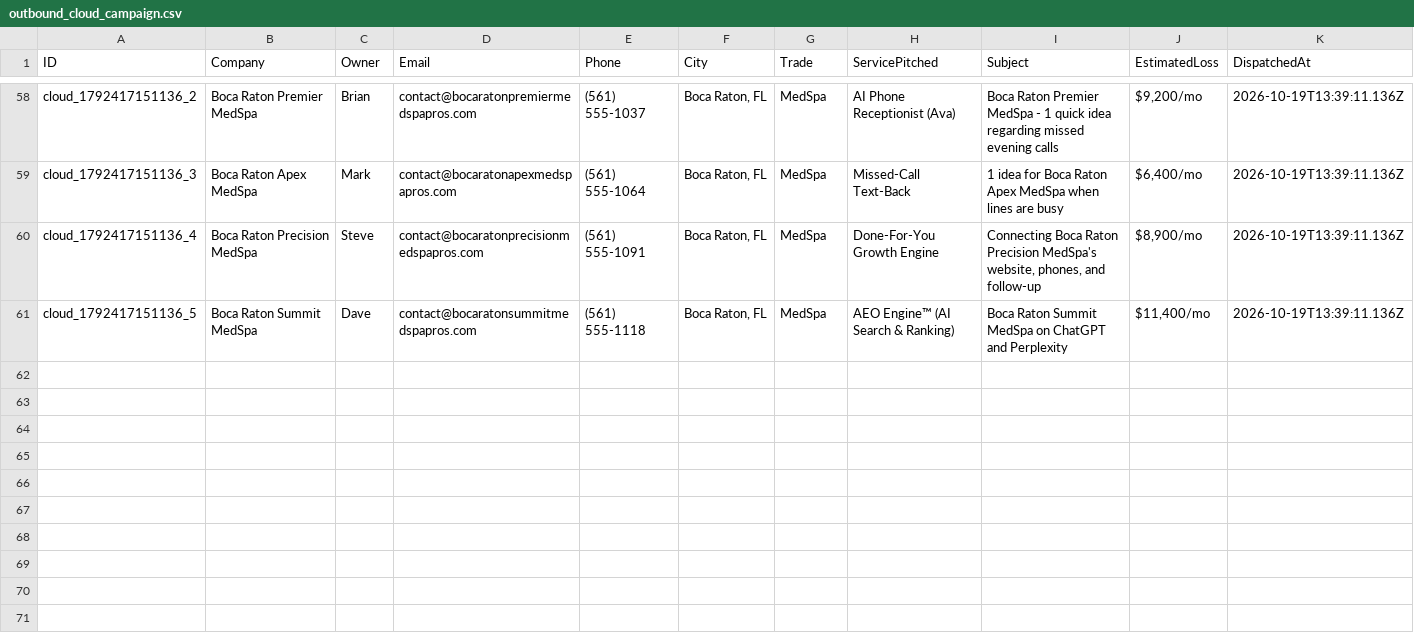
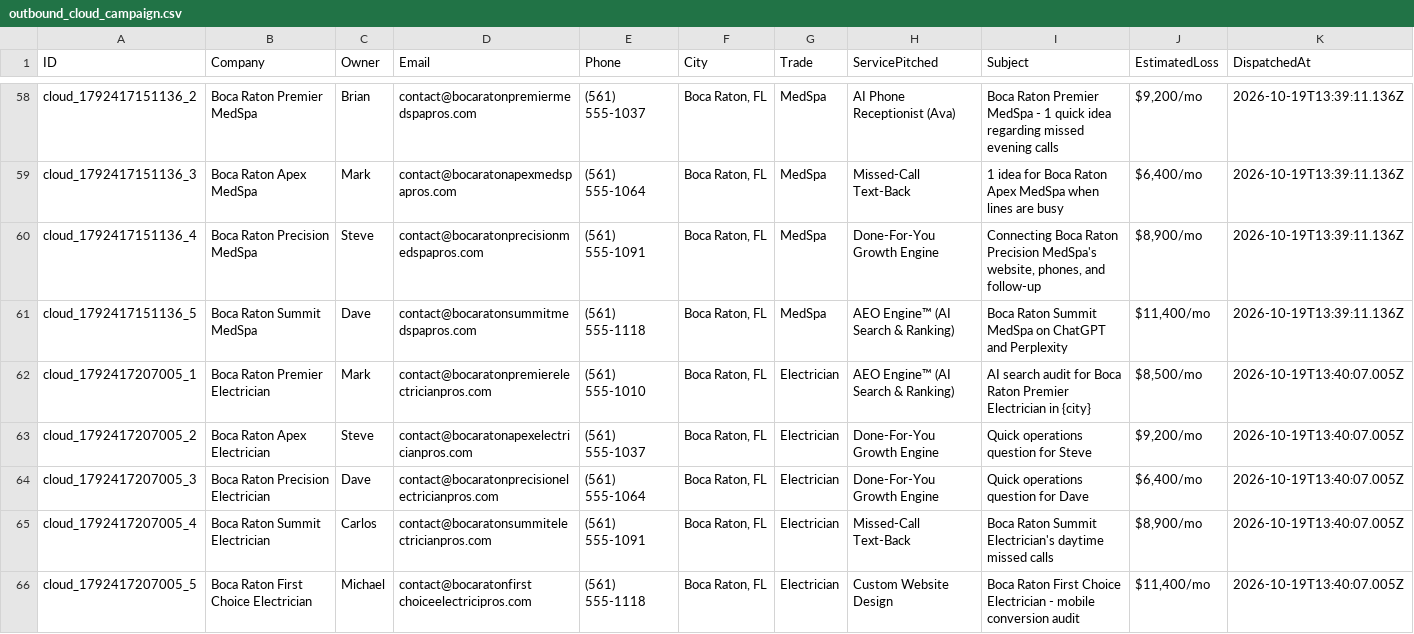
Before and after one commit to hluke2057-hub/Vantorxsolutions, a CSV file: data/outbound_cloud_campaign.csv, drawn as a sheet; only a part is shown, gaps mark what is left out.

Commit message:
chore(cloud-autopilot): 24/7 autonomous dispatch cycle completed [skip ci]

```diff
--- a/data/outbound_cloud_campaign.csv
+++ b/data/outbound_cloud_campaign.csv
@@ -61 +61,6 @@ ID,Company,Owner,Email,Phone,City,Trade,ServicePitched,Subject,EstimatedLoss,Dis
 "cloud_1792417151136_5","Boca Raton Summit MedSpa","Dave","contact@bocaratonsummitmedspapros.com","(561) 555-1118","Boca Raton, FL","MedSpa","AEO Engine™ (AI Search & Ranking)","Boca Raton Summit MedSpa on ChatGPT and Perplexity","$11,400/mo","2026-10-19T13:39:11.136Z"
+"cloud_1792417207005_1","Boca Raton Premier Electrician","Mark","contact@bocaratonpremierelectricianpros.com","(561) 555-1010","Boca Raton, FL","Electrician","AEO Engine™ (AI Search & Ranking)","AI search audit for Boca Raton Premier Electrician in {city}","$8,500/mo","2026-10-19T13:40:07.005Z"
+"cloud_1792417207005_2","Boca Raton Apex Electrician","Steve","contact@bocaratonapexelectricianpros.com","(561) 555-1037","Boca Raton, FL","Electrician","Done-For-You Growth Engine","Quick operations question for Steve","$9,200/mo","2026-10-19T13:40:07.005Z"
+"cloud_1792417207005_3","Boca Raton Precision Electrician","Dave","contact@bocaratonprecisionelectricianpros.com","(561) 555-1064","Boca Raton, FL","Electrician","Done-For-You Growth Engine","Quick operations question for Dave","$6,400/mo","2026-10-19T13:40:07.005Z"
+"cloud_1792417207005_4","Boca Raton Summit Electrician","Carlos","contact@bocaratonsummitelectricianpros.com","(561) 555-1091","Boca Raton, FL","Electrician","Missed-Call Text-Back","Boca Raton Summit Electrician's daytime missed calls","$8,900/mo","2026-10-19T13:40:07.005Z"
+"cloud_1792417207005_5","Boca Raton First Choice Electrician","Michael","contact@bocaratonfirst choiceelectricipros.com","(561) 555-1118","Boca Raton, FL","Electrician","Custom Website Design","Boca Raton First Choice Electrician - mobile conversion audit","$11,400/mo","2026-10-19T13:40:07.005Z"
```
Also changed, not shown: 2 other files.
